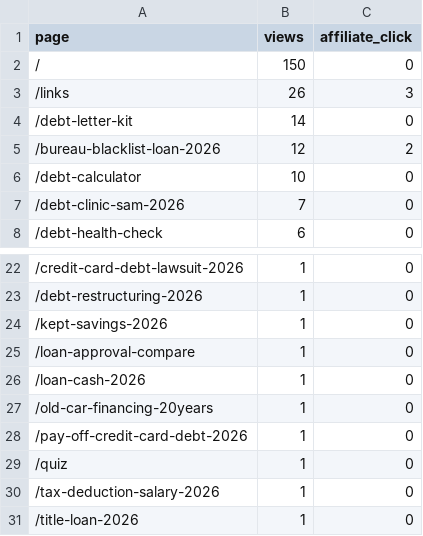
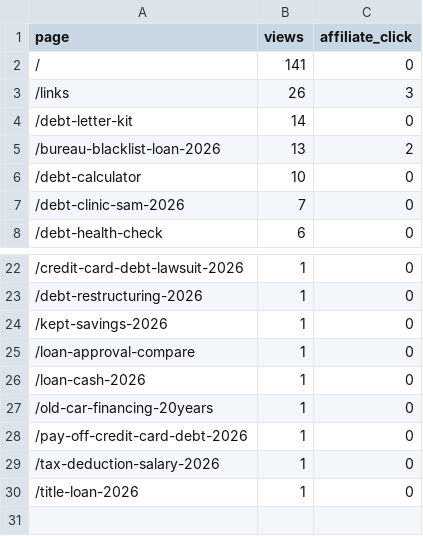
Before and after one commit to kunanonmaneerat-stack/ngernduangold-site, a CSV file: automation-log/ga4-pages.csv, drawn as a sheet; only a part is shown, gaps mark what is left out.

```diff
--- a/automation-log/ga4-pages.csv
+++ b/automation-log/ga4-pages.csv
@@ -1,6 +1,6 @@
 page,views,affiliate_click
-/,150,0
+/,141,0
 /links,26,3
 /debt-letter-kit,14,0
-/bureau-blacklist-loan-2026,12,2
+/bureau-blacklist-loan-2026,13,2
 /debt-calculator,10,0
@@ -28,3 +28,2 @@ page,views,affiliate_click
 /pay-off-credit-card-debt-2026,1,0
-/quiz,1,0
 /tax-deduction-salary-2026,1,0
```
Also changed, not shown: 22 other files.
